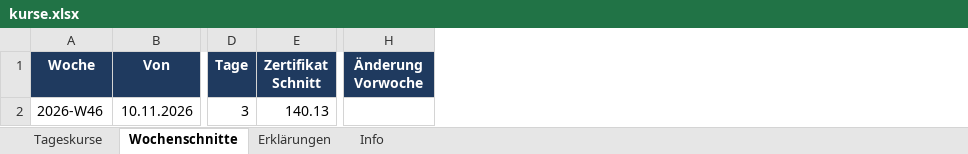
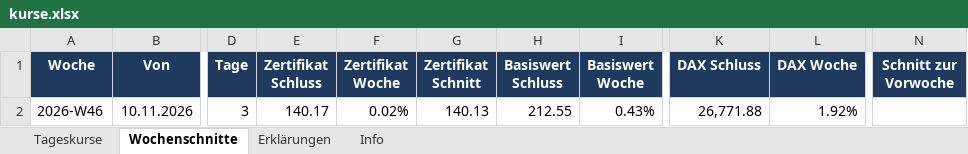
Before and after one commit to babraler/zertifikats-tracker-, an Excel workbook: ausgabe/kurse.xlsx, sheet Wochenschnitte, drawn as a sheet; only a part is shown, gaps mark what is left out; values as stored, in another font and other column widths than the file's, no borders; charts and pictures not drawn; removed rows and columns are numbered as before the commit, all else as after; the diff names each change by its address in the sheet, - before the commit and + after, or states it on an @@ line.

```diff
--- a/ausgabe/kurse.xlsx (sheet Wochenschnitte)
+++ b/ausgabe/kurse.xlsx (sheet Wochenschnitte)
+column E (Zertifikat Schluss), row 2: 140.17
+column F (Zertifikat Woche), row 2: 0.02%
+column H (Basiswert Schluss), row 2: 212.55
+column I (Basiswert Woche), row 2: 0.43%
+column K (DAX Schluss), row 2: 26,771.88
+column L (DAX Woche), row 2: 1.92%
-column H (Änderung Vorwoche), empty
+column N (Schnitt zur Vorwoche), empty
```
Also changed, not shown: charts or pictures, 27 other files.
